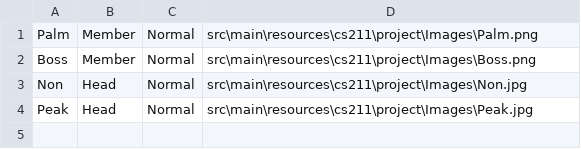
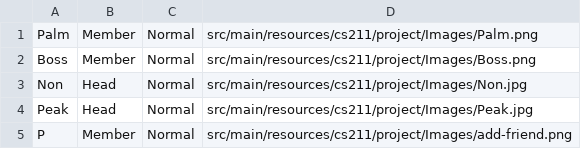
Before and after one commit to Kriwn/JavaFxProject, a CSV file: staffs/staffs.csv, drawn as a sheet.

Commit message:
edit staff-list

```diff
--- a/staffs/staffs.csv
+++ b/staffs/staffs.csv
@@ -1,4 +1,5 @@
-Palm,Member,Normal,src\main\resources\cs211\project\Images\Palm.png
-Boss,Member,Normal,src\main\resources\cs211\project\Images\Boss.png
-Non,Head,Normal,src\main\resources\cs211\project\Images\Non.jpg
-Peak,Head,Normal,src\main\resources\cs211\project\Images\Peak.jpg
+Palm,Member,Normal,src/main/resources/cs211/project/Images/Palm.png
+Boss,Member,Normal,src/main/resources/cs211/project/Images/Boss.png
+Non,Head,Normal,src/main/resources/cs211/project/Images/Non.jpg
+Peak,Head,Normal,src/main/resources/cs211/project/Images/Peak.jpg
+P,Member,Normal,src/main/resources/cs211/project/Images/add-friend.png
```
Also changed, not shown: 7 other files.
